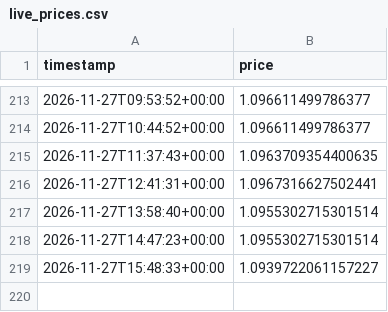
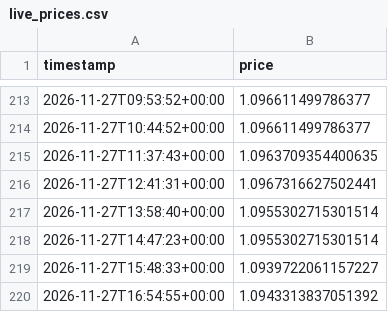
Before and after one commit to britsnico-commits/fxbot, a CSV file: results/live_prices.csv, drawn as a sheet; only a part is shown, gaps mark what is left out; the diff names each change by its address in the sheet, - before the commit and + after, or states it on an @@ line.

Commit message:
Live price 222 - 2026-11-27T16:54:55Z

```diff
--- a/results/live_prices.csv
+++ b/results/live_prices.csv
+row 220: 2026-11-27T16:54:55+00:00 | 1.0943313837051392
```
Also changed, not shown: results/live_accuracy.csv.
